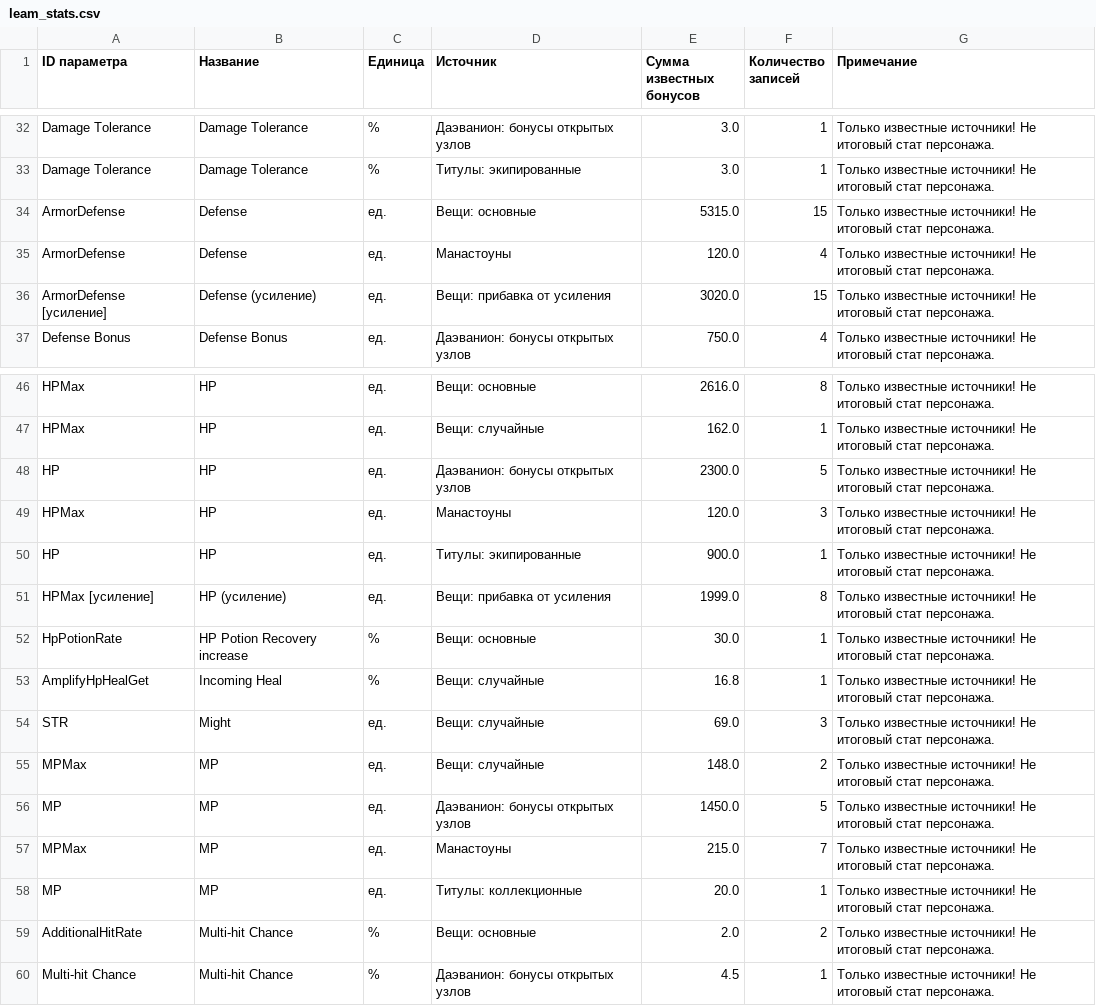
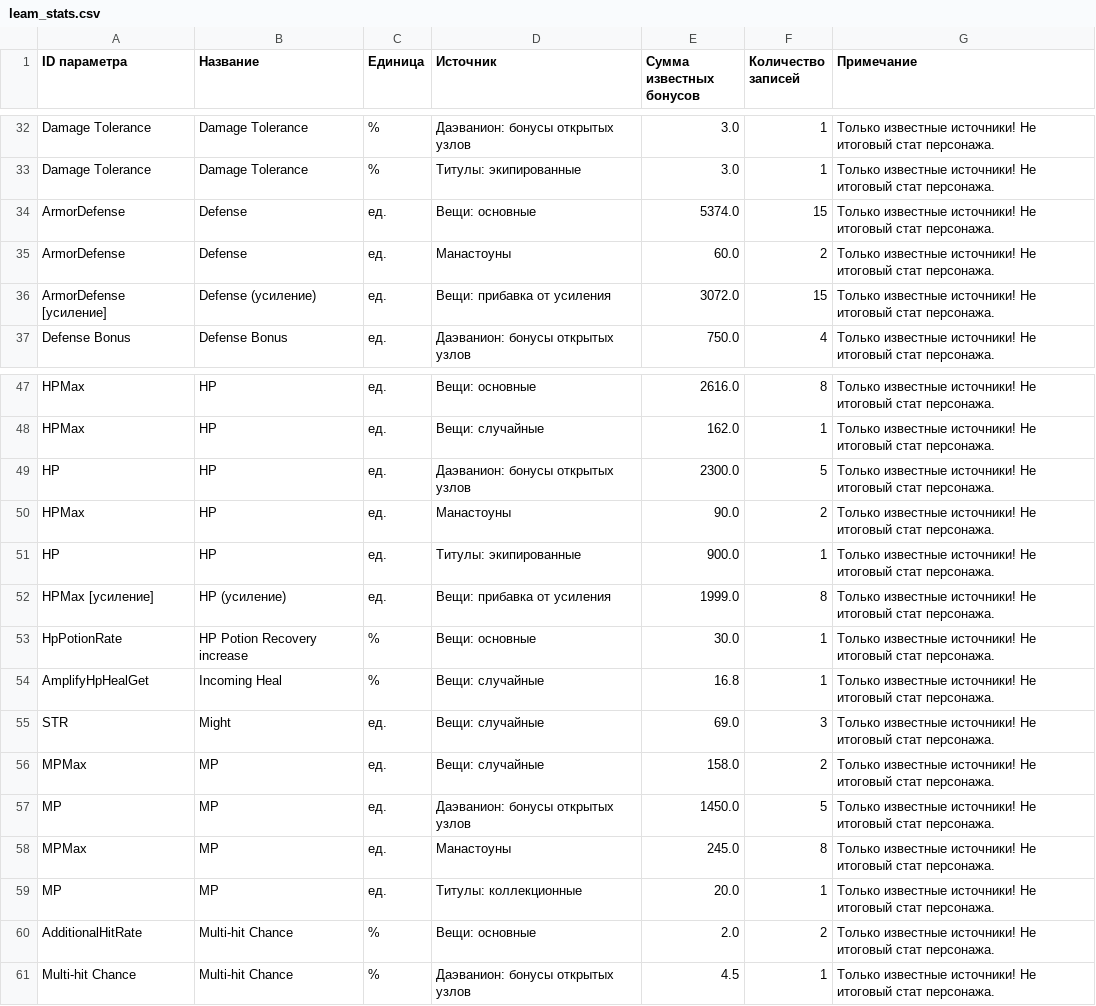
Before and after one commit to bdmwoosa777-coder/leamstat, a CSV file: data/leam_stats.csv, drawn as a sheet; only a part is shown, gaps mark what is left out; the diff covers the shown part only.

```diff
--- a/data/leam_stats.csv
+++ b/data/leam_stats.csv
@@ -33,5 +33,5 @@ Damage Tolerance;Damage Tolerance;%;Даэванион: бонусы откры
 Damage Tolerance;Damage Tolerance;%;Титулы: экипированные;3.0;1;Только известные источники! Не итоговый стат персонажа.
-ArmorDefense;Defense;ед.;Вещи: основные;5315.0;15;Только известные источники! Не итоговый стат персонажа.
-ArmorDefense;Defense;ед.;Манастоуны;120.0;4;Только известные источники! Не итоговый стат персонажа.
-ArmorDefense [усиление];Defense (усиление);ед.;Вещи: прибавка от усиления;3020.0;15;Только известные источники! Не итоговый стат персонажа.
+ArmorDefense;Defense;ед.;Вещи: основные;5374.0;15;Только известные источники! Не итоговый стат персонажа.
+ArmorDefense;Defense;ед.;Манастоуны;60.0;2;Только известные источники! Не итоговый стат персонажа.
+ArmorDefense [усиление];Defense (усиление);ед.;Вещи: прибавка от усиления;3072.0;15;Только известные источники! Не итоговый стат персонажа.
 Defense Bonus;Defense Bonus;ед.;Даэванион: бонусы открытых узлов;750.0;4;Только известные источники! Не итоговый стат персонажа.
@@ -48,3 +49,3 @@ HPMax;HP;ед.;Вещи: случайные;162.0;1;Только известн
 HP;HP;ед.;Даэванион: бонусы открытых узлов;2300.0;5;Только известные источники! Не итоговый стат персонажа.
-HPMax;HP;ед.;Манастоуны;120.0;3;Только известные источники! Не итоговый стат персонажа.
+HPMax;HP;ед.;Манастоуны;90.0;2;Только известные источники! Не итоговый стат персонажа.
 HP;HP;ед.;Титулы: экипированные;900.0;1;Только известные источники! Не итоговый стат персонажа.
@@ -54,5 +55,5 @@ AmplifyHpHealGet;Incoming Heal;%;Вещи: случайные;16.8;1;Тольк
 STR;Might;ед.;Вещи: случайные;69.0;3;Только известные источники! Не итоговый стат персонажа.
-MPMax;MP;ед.;Вещи: случайные;148.0;2;Только известные источники! Не итоговый стат персонажа.
+MPMax;MP;ед.;Вещи: случайные;158.0;2;Только известные источники! Не итоговый стат персонажа.
 MP;MP;ед.;Даэванион: бонусы открытых узлов;1450.0;5;Только известные источники! Не итоговый стат персонажа.
-MPMax;MP;ед.;Манастоуны;215.0;7;Только известные источники! Не итоговый стат персонажа.
+MPMax;MP;ед.;Манастоуны;245.0;8;Только известные источники! Не итоговый стат персонажа.
 MP;MP;ед.;Титулы: коллекционные;20.0;1;Только известные источники! Не итоговый стат персонажа.
```
Also changed, not shown: 1 added row and 18 edited cells elsewhere in this file, data/leam_stat_details.csv, 5 other files.
